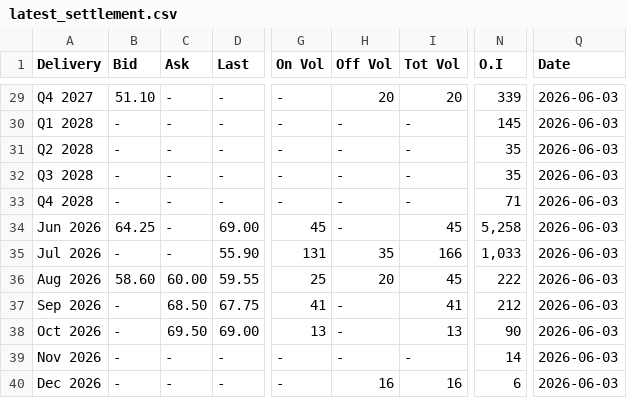
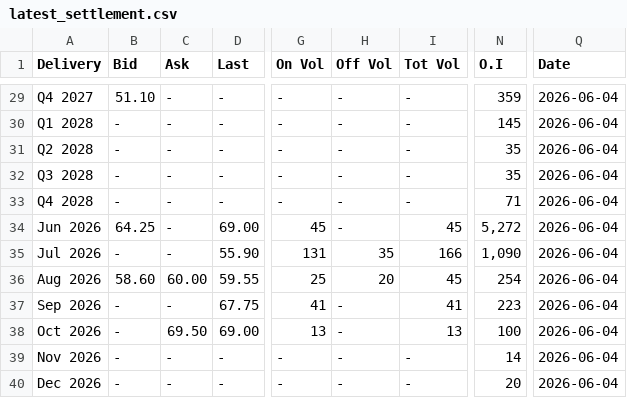
Before and after one commit to rikuisotalus-ux/Euronext-oma, a CSV file: latest_settlement.csv, drawn as a sheet; only a part is shown, gaps mark what is left out; the diff covers the shown part only; the diff names each change by its address in the sheet, - before the commit and + after, or states it on an @@ line.

```diff
--- a/latest_settlement.csv
+++ b/latest_settlement.csv
-H29 (Off Vol): 20
+H29 (Off Vol): -
-I29 (Tot Vol): 20
+I29 (Tot Vol): -
-N29 (O.I): 339
+N29 (O.I): 359
-Q29:Q40 (Date): 2026-06-03
+Q29:Q40 (Date): 2026-06-04
-N34 (O.I): 5,258
+N34 (O.I): 5,272
-N35 (O.I): 1,033
+N35 (O.I): 1,090
-N36 (O.I): 222
+N36 (O.I): 254
-C37 (Ask): 68.50
+C37 (Ask): -
-N37 (O.I): 212
+N37 (O.I): 223
-N38 (O.I): 90
+N38 (O.I): 100
-H40 (Off Vol): 16
+H40 (Off Vol): -
-I40 (Tot Vol): 16
+I40 (Tot Vol): -
-N40 (O.I): 6
+N40 (O.I): 20
```
Also changed, not shown: 58 edited cells elsewhere in this file, historical_settlement.csv, latest_fuels.csv, 7 other files.
